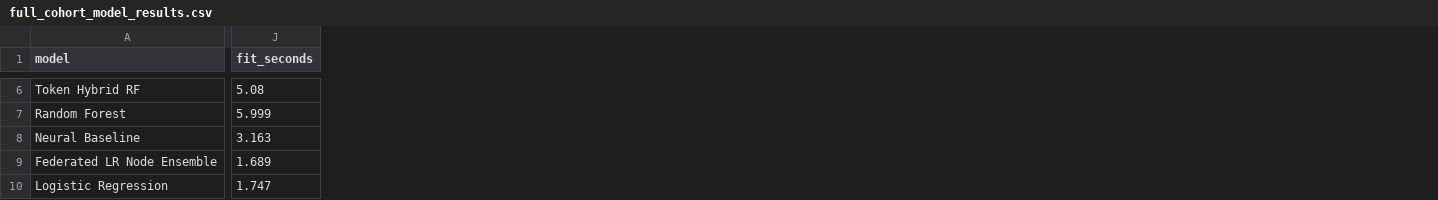
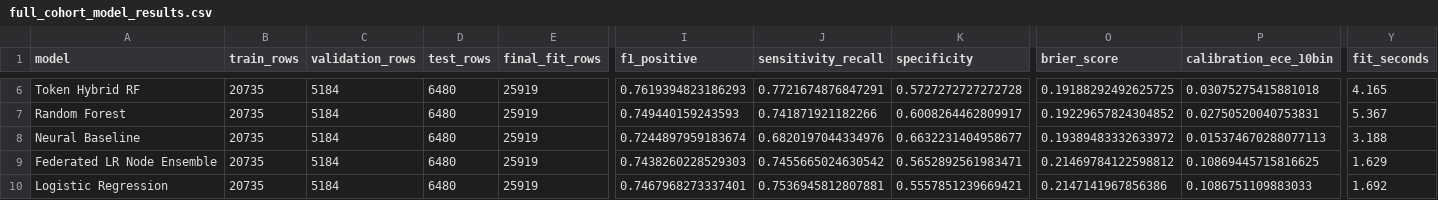
Before and after one commit to MohammadSharafi/few-shot-treatment-feasibility-thesis, a CSV file: results/full_cohort/tables/full_cohort_model_results.csv, drawn as a sheet; only a part is shown, gaps mark what is left out; addresses are those after the commit; the diff covers the shown part only; the diff names each change by its address in the sheet, - before the commit and + after, or states it on an @@ line.

```diff
--- a/results/full_cohort/tables/full_cohort_model_results.csv
+++ b/results/full_cohort/tables/full_cohort_model_results.csv
+column B (train_rows), rows 6-10: all 20735
+column C (validation_rows), rows 6-10: all 5184
+column D (test_rows), rows 6-10: all 6480
+column E (final_fit_rows), rows 6-10: all 25919
+column I (f1_positive), rows 6-10: 0.7619394823186293 | 0.749440159243593 | 0.7244897959183674 | 0.7438260228529303 | 0.7467968273337401
+column J (sensitivity_recall), rows 6-10: 0.7721674876847291 | 0.741871921182266 | 0.6820197044334976 | 0.7455665024630542 | 0.7536945812807881
+column K (specificity), rows 6-10: 0.5727272727272728 | 0.6008264462809917 | 0.6632231404958677 | 0.5652892561983471 | 0.5557851239669421
+column O (brier_score), rows 6-10: 0.19188292492625725 | 0.19229657824304852 | 0.19389483332633972 | 0.21469784122598812 | 0.2147141967856386
+column P (calibration_ece_10bin), rows 6-10: 0.03075275415881018 | 0.02750520040753831 | 0.015374670288077113 | 0.10869445715816625 | 0.1086751109883033
-Y6 (fit_seconds): 5.08
+Y6 (fit_seconds): 4.165
-Y7 (fit_seconds): 5.999
+Y7 (fit_seconds): 5.367
-Y8 (fit_seconds): 3.163
+Y8 (fit_seconds): 3.188
-Y9 (fit_seconds): 1.689
+Y9 (fit_seconds): 1.629
-Y10 (fit_seconds): 1.747
+Y10 (fit_seconds): 1.692
```
Also changed, not shown: 1 added row, 1 removed row, 6 added columns and 47 edited cells elsewhere in this file, 23 other files.
